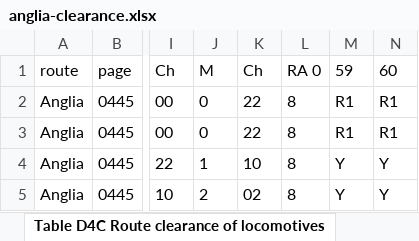
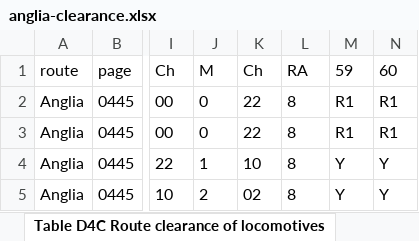
Before and after one commit to anisotropi4/nesa, an Excel workbook: Anglia/anglia-clearance.xlsx, sheet Table D4C Route clearance of locomotives, drawn as a sheet; only a part is shown, gaps mark what is left out; values as stored, in another font and other column widths than the file's, no borders; the diff names each change by its address in the sheet, - before the commit and + after, or states it on an @@ line.

```diff
--- a/Anglia/anglia-clearance.xlsx (sheet Table D4C Route clearance of locomotives)
+++ b/Anglia/anglia-clearance.xlsx (sheet Table D4C Route clearance of locomotives)
-L1: RA 0
+L1: RA
```
Also changed, not shown: sheet Table D5B Locomotive Gauge Clearance table, sheet Table D5A Route Clearance of Freight Containers Swap Bodies.
